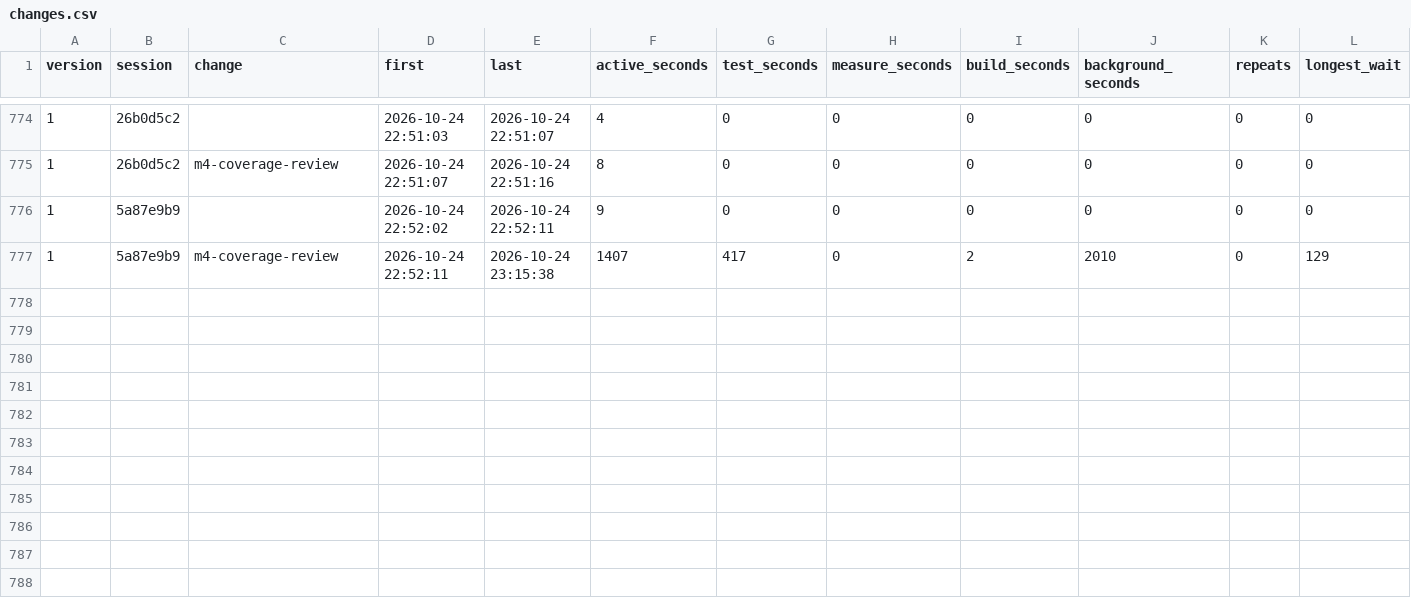
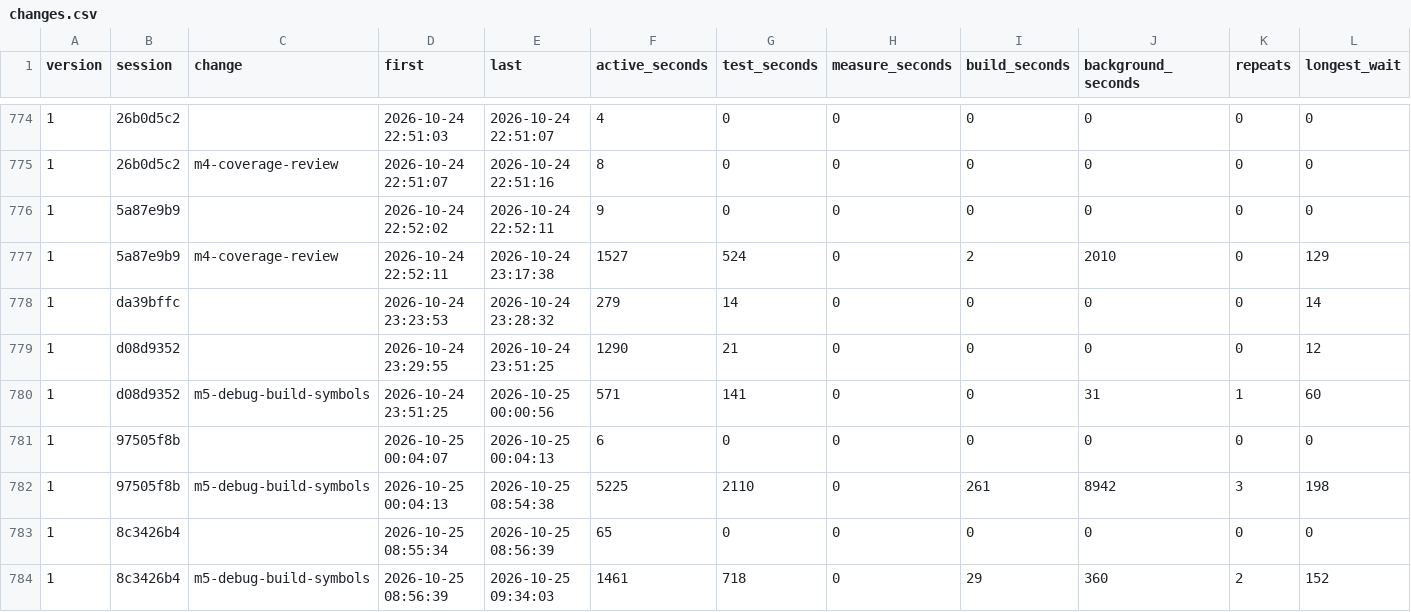
Before and after one commit to davidshq/QB64Rust, a CSV file: tools/testtime/changes.csv, drawn as a sheet; only a part is shown, gaps mark what is left out; rows hold the shown columns only; the diff names each change by its address in the sheet, - before the commit and + after, or states it on an @@ line.

```diff
--- a/tools/testtime/changes.csv
+++ b/tools/testtime/changes.csv
-E777 (last): 2026-10-24 23:15:38
+E777 (last): 2026-10-24 23:17:38
-F777 (active_seconds): 1407
+F777 (active_seconds): 1527
-G777 (test_seconds): 417
+G777 (test_seconds): 524
+row 778: 1 | da39bffc |  | 2026-10-24 23:23:53 | 2026-10-24 23:28:32 | 279 | 14 | 0 | 0 | 0 | 0 | 14
+row 779: 1 | d08d9352 |  | 2026-10-24 23:29:55 | 2026-10-24 23:51:25 | 1290 | 21 | 0 | 0 | 0 | 0 | 12
+row 780: 1 | d08d9352 | m5-debug-build-symbols | 2026-10-24 23:51:25 | 2026-10-25 00:00:56 | 571 | 141 | 0 | 0 | 31 | 1 | 60
+row 781: 1 | 97505f8b |  | 2026-10-25 00:04:07 | 2026-10-25 00:04:13 | 6 | 0 | 0 | 0 | 0 | 0 | 0
+row 782: 1 | 97505f8b | m5-debug-build-symbols | 2026-10-25 00:04:13 | 2026-10-25 08:54:38 | 5225 | 2110 | 0 | 261 | 8942 | 3 | 198
+row 783: 1 | 8c3426b4 |  | 2026-10-25 08:55:34 | 2026-10-25 08:56:39 | 65 | 0 | 0 | 0 | 0 | 0 | 0
+row 784: 1 | 8c3426b4 | m5-debug-build-symbols | 2026-10-25 08:56:39 | 2026-10-25 09:34:03 | 1461 | 718 | 0 | 29 | 360 | 2 | 152
```
Also changed, not shown: tools/testtime/activity.csv, tools/testtime/sessions.csv, 53 other files.
